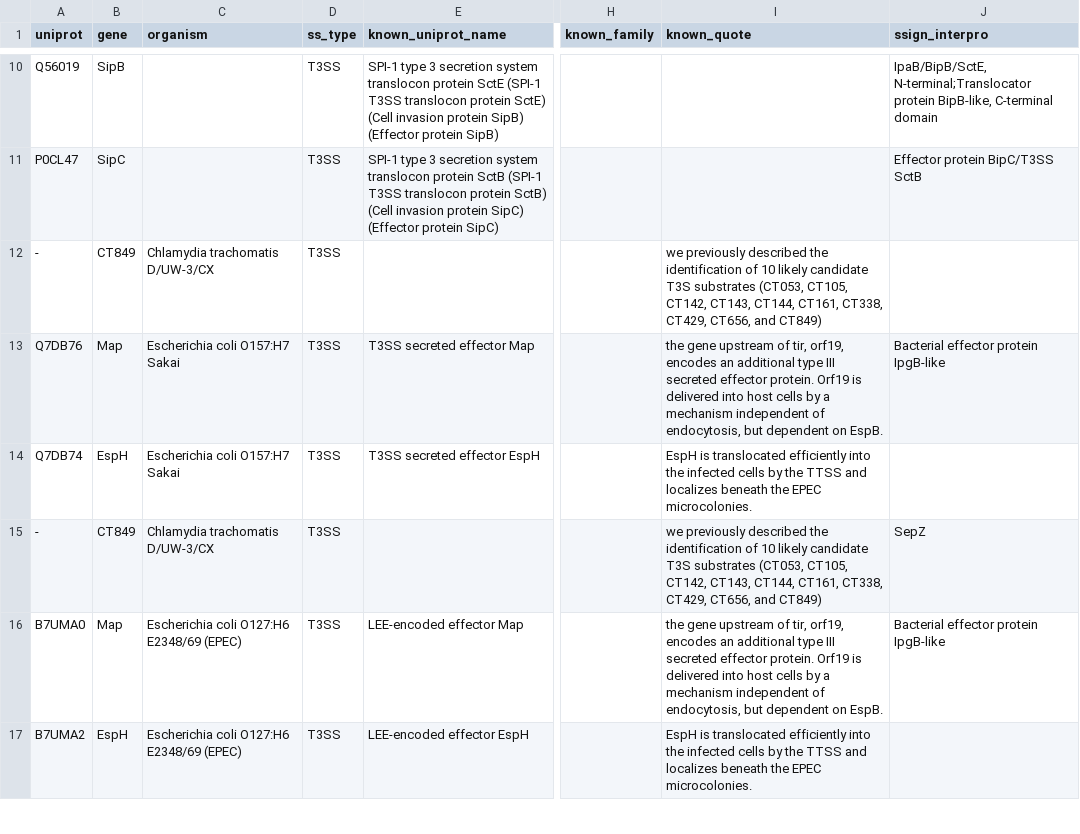
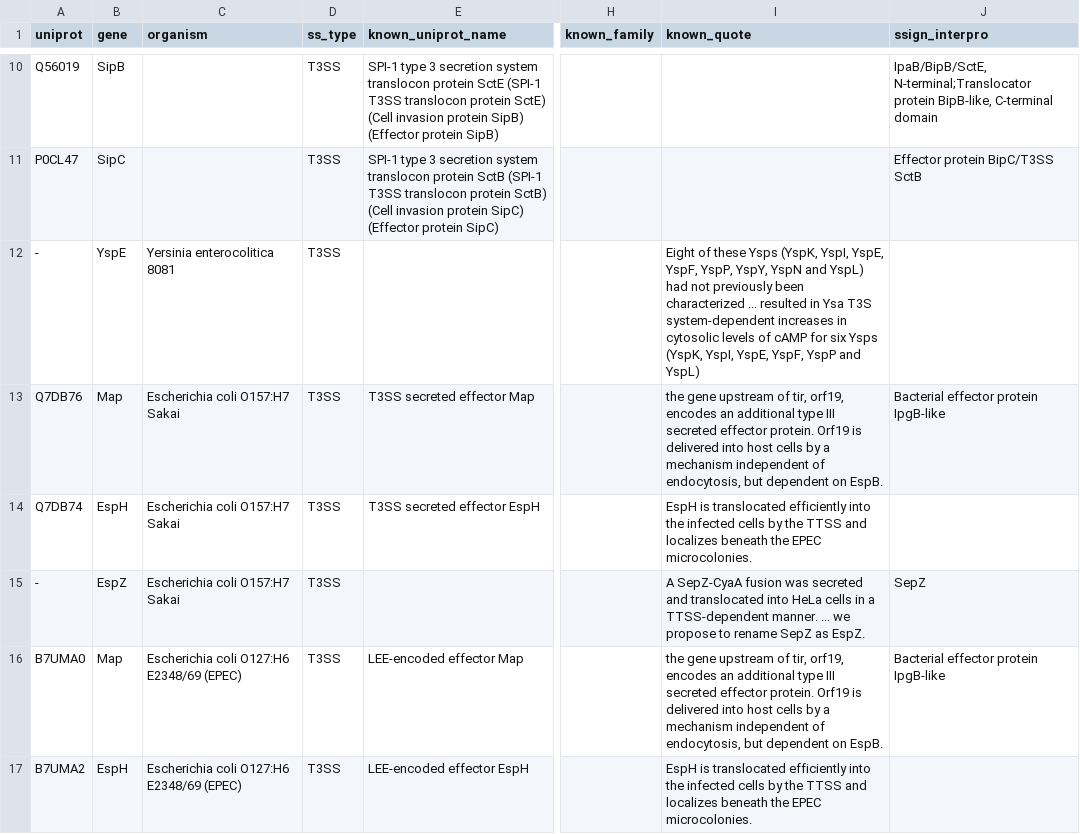
Before and after one commit to billerbeck-lab/ssign, a TSV file: validation_sweeps/benchmark/analysis/annotation_accuracy_sheet.tsv, drawn as a sheet; only a part is shown, gaps mark what is left out; the diff covers the shown part only; the diff names each change by its address in the sheet, - before the commit and + after, or states it on an @@ line.

Commit message:
benchmark: fix annotation-sheet join broadcasting one corpus row to 17 effectors
The known-annotation lookup keyed the corpus by uniprot, collapsing all 117
accession-less rows to one entry, so every UniProt-less effector got the same
(CT849/Chlamydia) annotation and its gene was overwritten. Match per-effector
by uniprot when present else gene (ss_type+genome tiebreak); keep the panel's
own gene. 16/17 UniProt-less rows now resolve to the correct organism.

```diff
--- a/validation_sweeps/benchmark/analysis/annotation_accuracy_sheet.tsv
+++ b/validation_sweeps/benchmark/analysis/annotation_accuracy_sheet.tsv
-B12 (gene): CT849
+B12 (gene): YspE
-C12 (organism): Chlamydia trachomatis D/UW-3/CX
+C12 (organism): Yersinia enterocolitica 8081
-I12 (known_quote): we previously described the identification of 10 likely candidate T3S substrates (CT053, CT105, CT142, CT143, CT144, CT161, CT338, CT429, CT656, and CT849)
+I12 (known_quote): Eight of these Ysps (YspK, YspI, YspE, YspF, YspP, YspY, YspN and YspL) had not previously been characterized ... resulted in Ysa T3S system-dependent increases in cytosolic levels of cAMP for six Ysps (YspK, YspI, YspE, YspF, YspP and YspL)
-B15 (gene): CT849
+B15 (gene): EspZ
-C15 (organism): Chlamydia trachomatis D/UW-3/CX
+C15 (organism): Escherichia coli O157:H7 Sakai
-I15 (known_quote): we previously described the identification of 10 likely candidate T3S substrates (CT053, CT105, CT142, CT143, CT144, CT161, CT338, CT429, CT656, and CT849)
+I15 (known_quote): A SepZ-CyaA fusion was secreted and translocated into HeLa cells in a TTSS-dependent manner. ... we propose to rename SepZ as EspZ.
```
Also changed, not shown: 60 edited cells elsewhere in this file, 1 other file.
